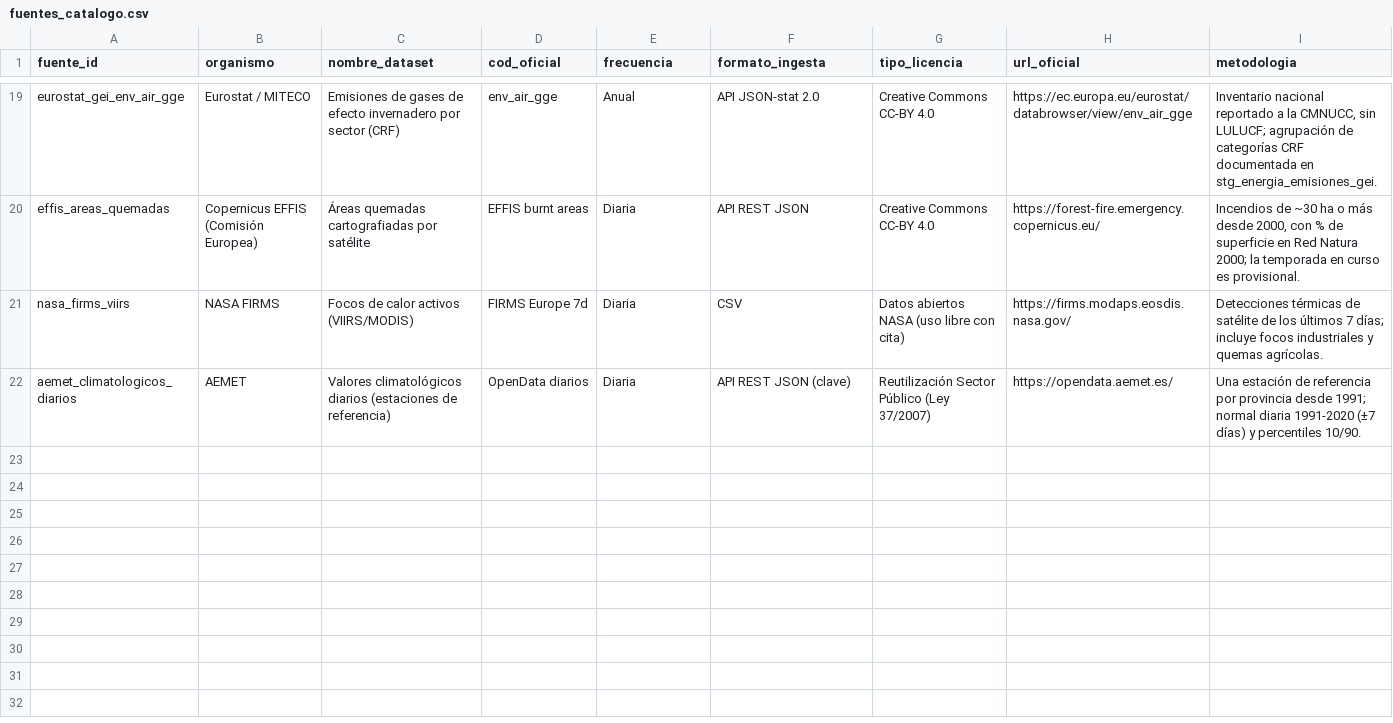
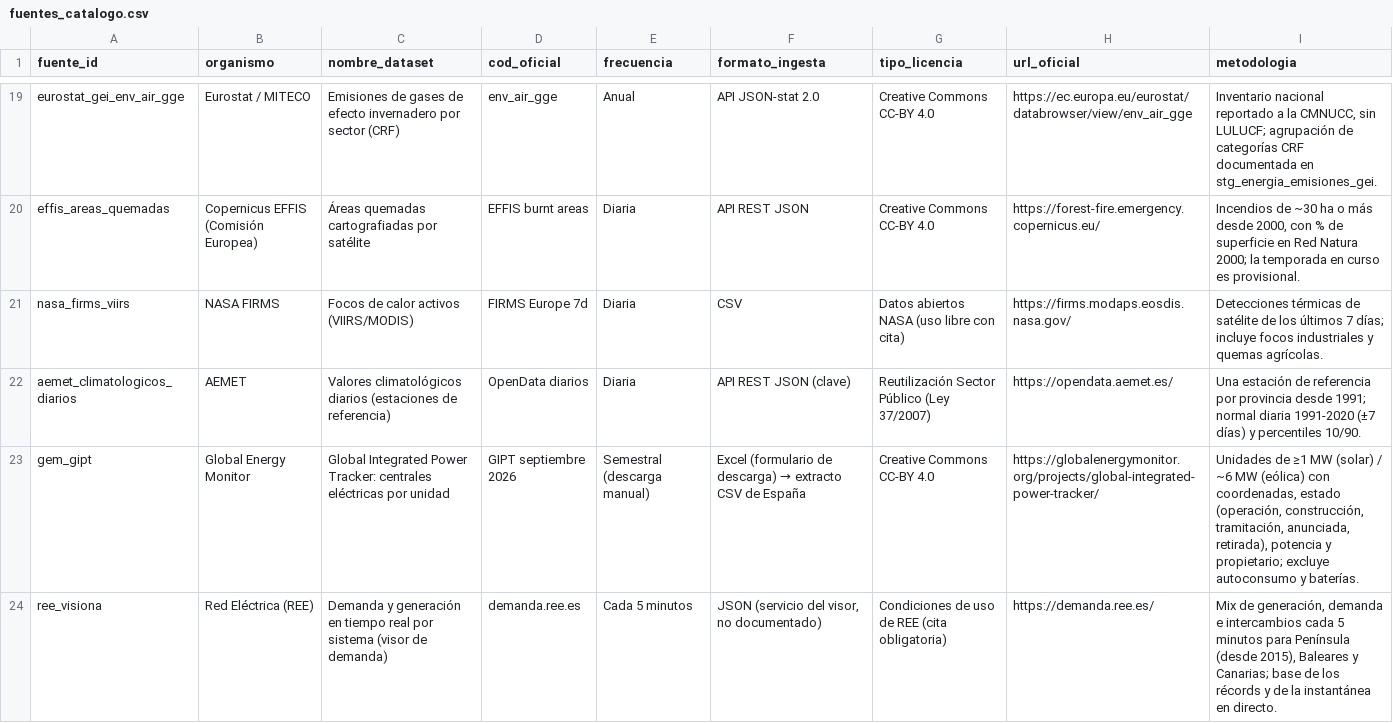
Before and after one commit to SpainFacts/spainfacts.github.io, a CSV file: transform/seeds/fuentes_catalogo.csv, drawn as a sheet; only a part is shown, gaps mark what is left out; the diff names each change by its address in the sheet, - before the commit and + after, or states it on an @@ line.

```diff
--- a/transform/seeds/fuentes_catalogo.csv
+++ b/transform/seeds/fuentes_catalogo.csv
+row 23: gem_gipt | Global Energy Monitor | Global Integrated Power Tracker: centrales eléctricas por unidad | GIPT septiembre 2026 | Semestral (descarga manual) | Excel (formulario de descarga) → extracto CSV de España | Creative Commons CC-BY 4.0 | https://globalenergymonitor.org/projects/global-integrated-power-tracker/ | Unidades de ≥1 MW (solar) / ~6 MW (eólica) con coordenadas, estado (operación, construcción, tramitación, anunciada, retirada), potencia y propietario; excluye autoconsumo y baterías.
+row 24: ree_visiona | Red Eléctrica (REE) | Demanda y generación en tiempo real por sistema (visor de demanda) | demanda.ree.es | Cada 5 minutos | JSON (servicio del visor, no documentado) | Condiciones de uso de REE (cita obligatoria) | https://demanda.ree.es/ | Mix de generación, demanda e intercambios cada 5 minutos para Península (desde 2015), Baleares y Canarias; base de los récords y de la instantánea en directo.
```
Also changed, not shown: 52 other files.
